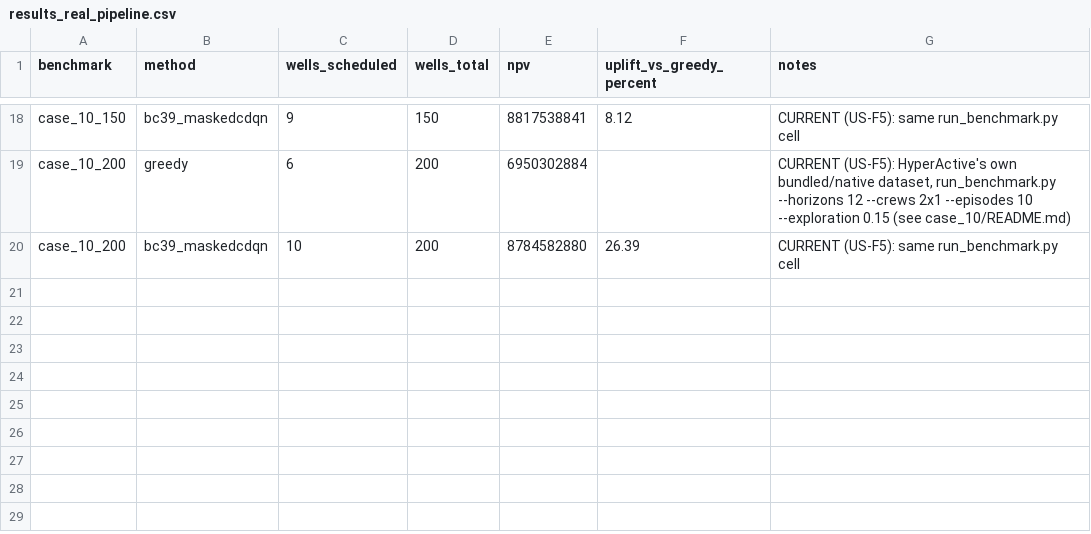
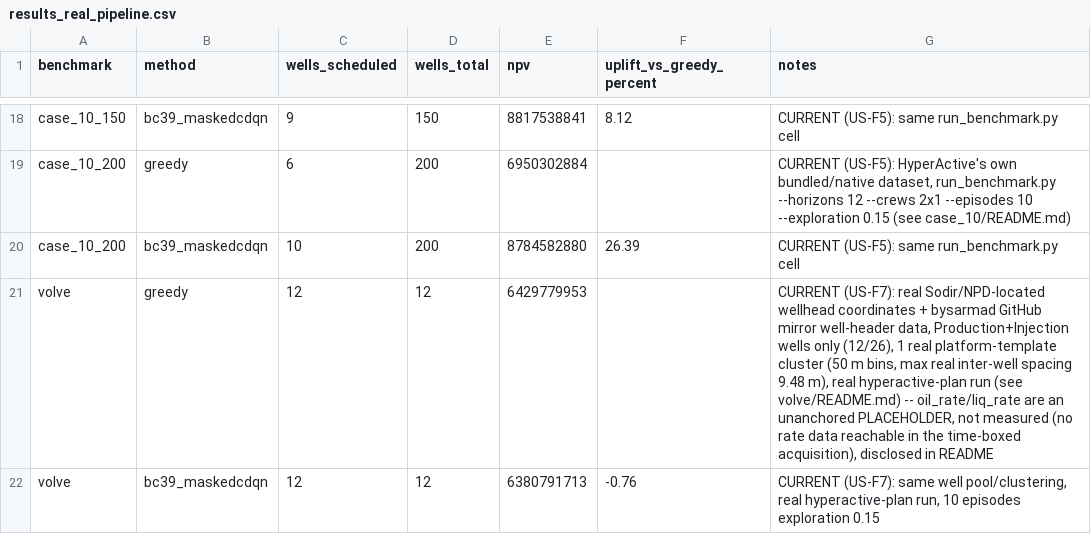
Before and after one commit to Kost1K337/HyperActive-public, a CSV file: benchmark/results_real_pipeline.csv, drawn as a sheet; only a part is shown, gaps mark what is left out.

Commit message:
Acquire Volve (partial, real field data) and build a real-pipeline benchmark (US-F7)
Equinor's own archive is gated behind an interactive Databricks
Marketplace login (no stable direct-file URL), so acquisition used
two real, public, directly-downloadable sources instead: a GitHub
mirror of Equinor's own well-header CSV (26 real wells: purpose,
depths, dates) and Sodir/NPD FactPages (real wellhead UTM
coordinates, looked up per well by name, NLOD license). No
production/injection rate data was reachable within the time-boxed
acquisition -- disclosed honestly, not fabricated.

Candidate set restricted to the 12 real Production+Injection wells
(the other 14 Observation/Appraisal/Wildcat wells have no producible
rate to model and are documented as excluded). Real spatial-binning
clustering (50 m bins, anchored at the pool's own min x/y) correctly
finds all 12 wells within 9.48 m of each other -- one real platform
template -- producing 1 cluster, an honest finding not a repeat of
the earlier one-cluster-per-well mistake.

Real hyperactive-plan run: greedy 6,429,779,953 vs bc39 6,380,791,713
(-0.76%), both schedule 12/12 wells.

```diff
--- a/benchmark/results_real_pipeline.csv
+++ b/benchmark/results_real_pipeline.csv
@@ -20 +20,3 @@ case_10_200,greedy,6,200,6950302884,,"CURRENT (US-F5): HyperActive's own bundled
 case_10_200,bc39_maskedcdqn,10,200,8784582880,26.39,"CURRENT (US-F5): same run_benchmark.py cell"
+volve,greedy,12,12,6429779953,,"CURRENT (US-F7): real Sodir/NPD-located wellhead coordinates + bysarmad GitHub mirror well-header data, Production+Injection wells only (12/26), 1 real platform-template cluster (50 m bins, max real inter-well spacing 9.48 m), real hyperactive-plan run (see volve/README.md) -- oil_rate/liq_rate are an unanchored PLACEHOLDER, not measured (no rate data reachable in the time-boxed acquisition), disclosed in README"
+volve,bc39_maskedcdqn,12,12,6380791713,-0.76,"CURRENT (US-F7): same well pool/clustering, real hyperactive-plan run, 10 episodes exploration 0.15"
```
Also changed, not shown: 7 other files.
